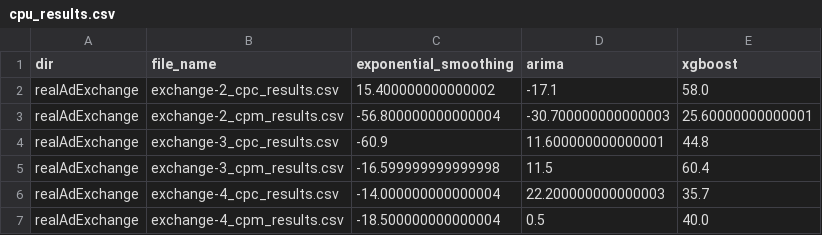
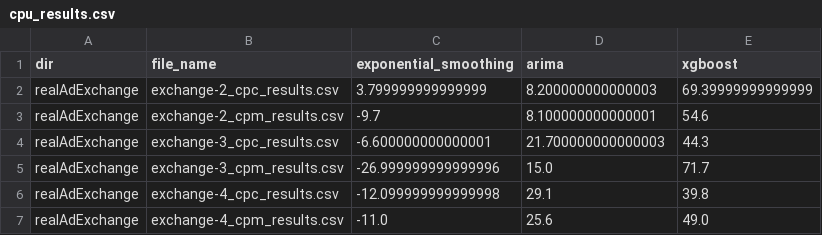
Before and after one commit to GPT-4-UOM/MetaFramework, a CSV file: notebook/dataset_preparation/cpu_results.csv, drawn as a sheet.

```diff
--- a/notebook/dataset_preparation/cpu_results.csv
+++ b/notebook/dataset_preparation/cpu_results.csv
@@ -1,7 +1,7 @@
 dir,file_name,exponential_smoothing,arima,xgboost
-realAdExchange,exchange-2_cpc_results.csv,15.400000000000002,-17.1,58.0
-realAdExchange,exchange-2_cpm_results.csv,-56.800000000000004,-30.700000000000003,25.60000000000001
-realAdExchange,exchange-3_cpc_results.csv,-60.9,11.600000000000001,44.8
-realAdExchange,exchange-3_cpm_results.csv,-16.599999999999998,11.5,60.4
-realAdExchange,exchange-4_cpc_results.csv,-14.000000000000004,22.200000000000003,35.7
-realAdExchange,exchange-4_cpm_results.csv,-18.500000000000004,0.5,40.0
+realAdExchange,exchange-2_cpc_results.csv,3.799999999999999,8.200000000000003,69.39999999999999
+realAdExchange,exchange-2_cpm_results.csv,-9.7,8.100000000000001,54.6
+realAdExchange,exchange-3_cpc_results.csv,-6.600000000000001,21.700000000000003,44.3
+realAdExchange,exchange-3_cpm_results.csv,-26.999999999999996,15.0,71.7
+realAdExchange,exchange-4_cpc_results.csv,-12.099999999999998,29.1,39.8
+realAdExchange,exchange-4_cpm_results.csv,-11.0,25.6,49.0
```
Also changed, not shown: notebook/dataset_preparation/memory_results.csv, notebook/dataset_preparation/time_results.csv, 19 other files.
